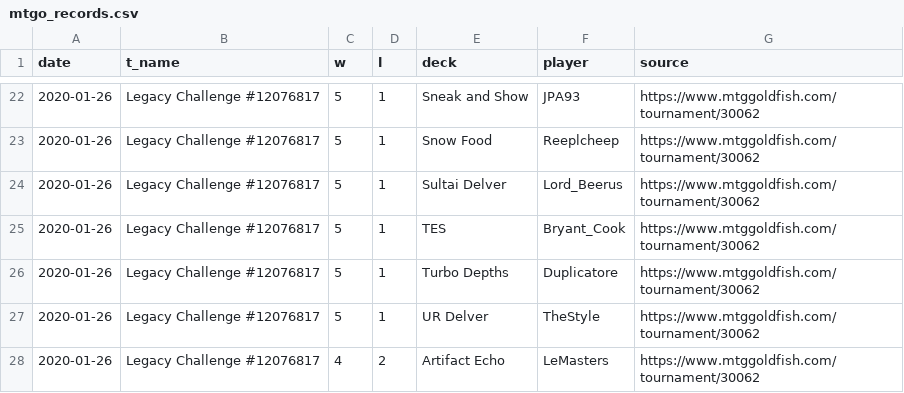
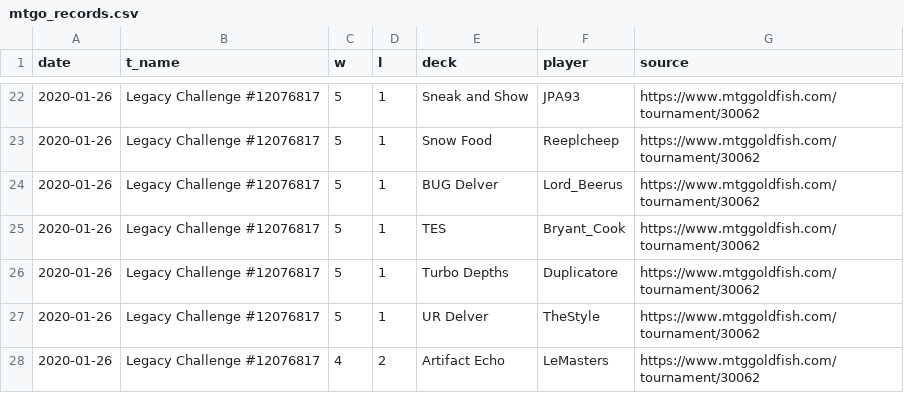
Before and after one commit to jessehatfield/mtg-tfp, a CSV file: 2020-02/mtgo_records.csv, drawn as a sheet; only a part is shown, gaps mark what is left out; the diff covers the shown part only.

```diff
--- a/2020-02/mtgo_records.csv
+++ b/2020-02/mtgo_records.csv
@@ -23,3 +23,3 @@ date,t_name,w,l,deck,player,source
 2020-01-26,Legacy Challenge #12076817,5,1,Snow Food,Reeplcheep,https://www.mtggoldfish.com/tournament/30062
-2020-01-26,Legacy Challenge #12076817,5,1,Sultai Delver,Lord_Beerus,https://www.mtggoldfish.com/tournament/30062
+2020-01-26,Legacy Challenge #12076817,5,1,BUG Delver,Lord_Beerus,https://www.mtggoldfish.com/tournament/30062
 2020-01-26,Legacy Challenge #12076817,5,1,TES,Bryant_Cook,https://www.mtggoldfish.com/tournament/30062
```
Also changed, not shown: 37 edited cells elsewhere in this file, 2020-02/tes.csv, 10 other files.
